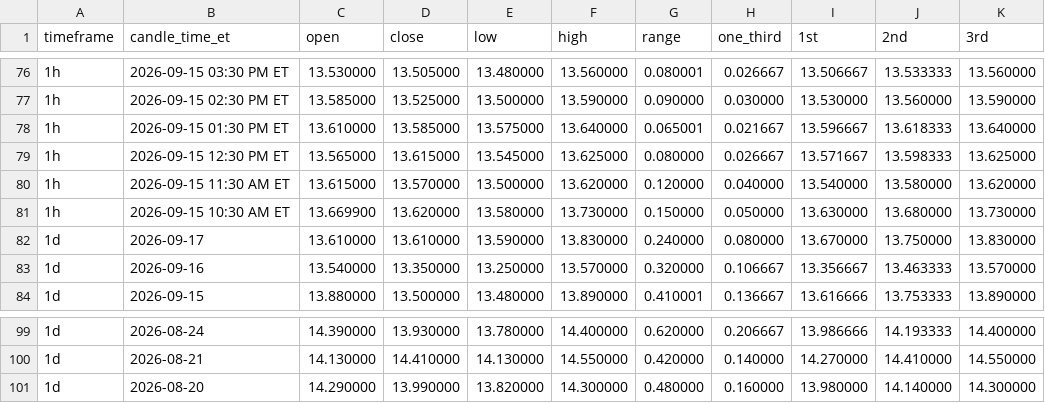
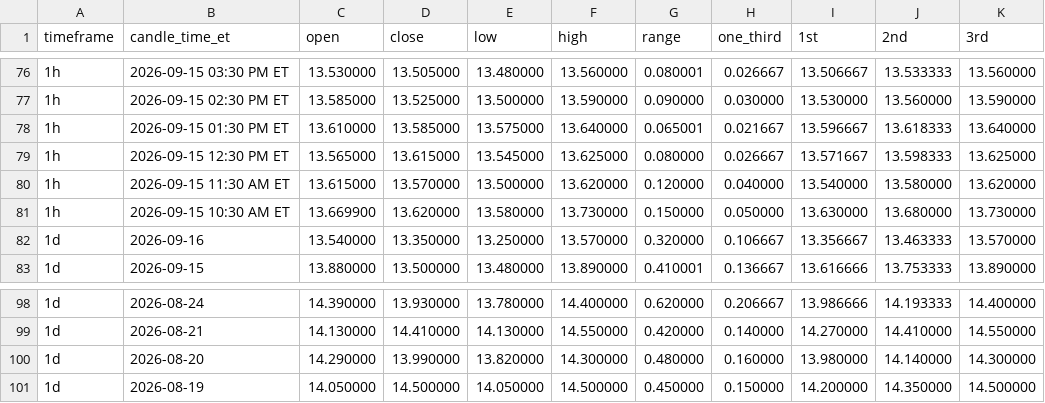
Before and after one commit to Einsteinmonkey/FordRuleofThirds, a CSV file: results/history.csv, drawn as a sheet; only a part is shown, gaps mark what is left out; removed rows and columns are numbered as before the commit, all else as after; the diff names each change by its address in the sheet, - before the commit and + after, or states it on an @@ line.

```diff
--- a/results/history.csv
+++ b/results/history.csv
-row 82: 1d | 2026-09-17 | 13.610000 | 13.610000 | 13.590000 | 13.830000 | 0.240000 | 0.080000 | 13.670000 | 13.750000 | 13.830000
+row 101: 1d | 2026-08-19 | 14.050000 | 14.500000 | 14.050000 | 14.500000 | 0.450000 | 0.150000 | 14.200000 | 14.350000 | 14.500000
```
Also changed, not shown: 2 other files.
